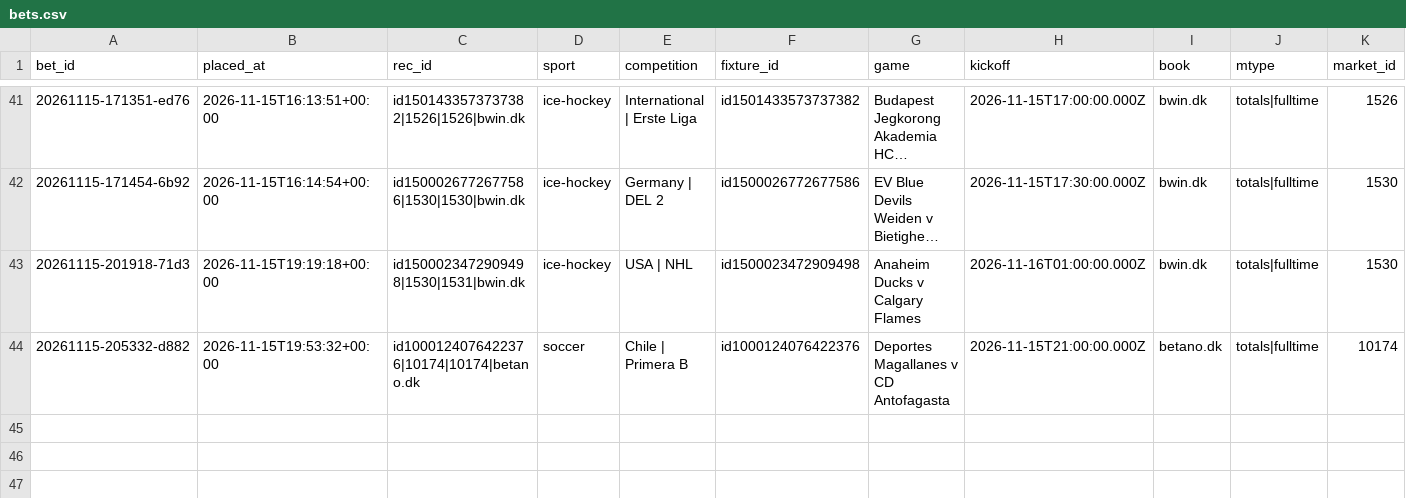
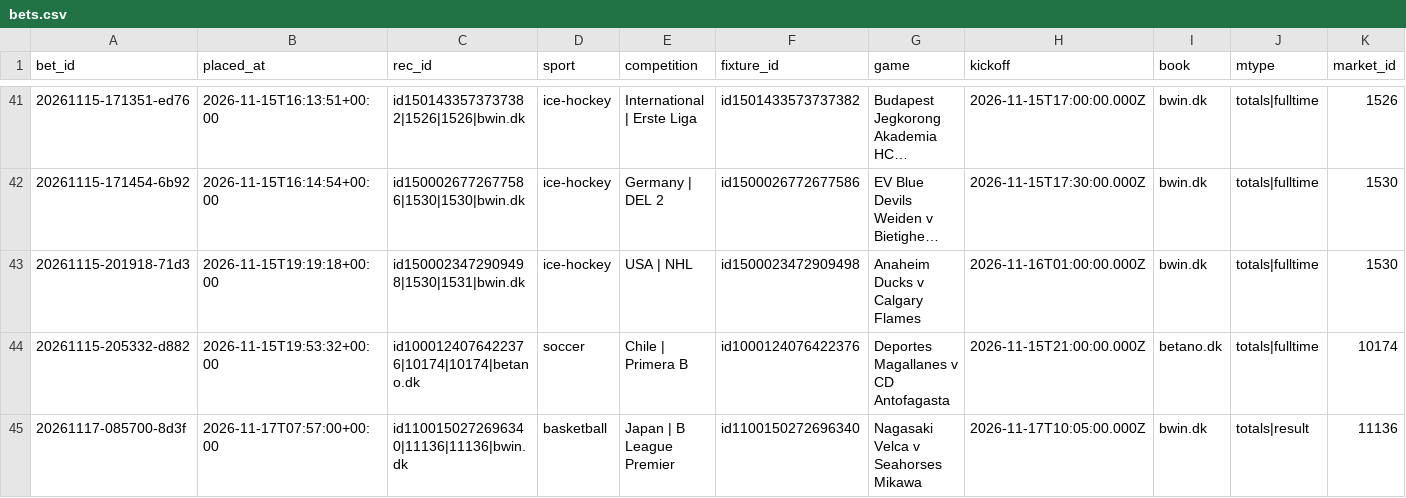
Before and after one commit to lukkeodds/livetest-log, a CSV file: data/bets.csv, drawn as a sheet; only a part is shown, gaps mark what is left out; long unchanged cells end in …; rows hold the shown columns only; the diff names each change by its address in the sheet, - before the commit and + after, or states it on an @@ line.

```diff
--- a/data/bets.csv
+++ b/data/bets.csv
+row 45: 20261117-085700-8d3f | 2026-11-17T07:57:00+00:00 | id1100150272696340|11136|11136|bwin.dk | basketball | Japan | B League Premier | id1100150272696340 | Nagasaki Velca v Seahorses Mikawa | 2026-11-17T10:05:00.000Z | bwin.dk | totals|result | 11136
```
Also changed, not shown: 2 other files.
